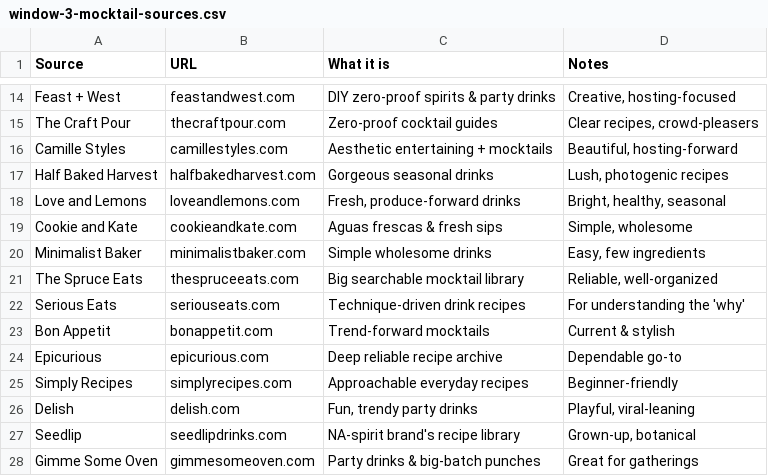
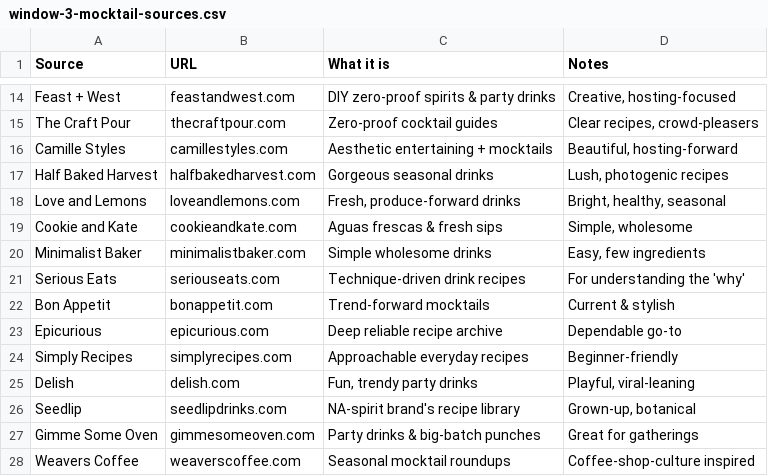
Before and after one commit to neeshasahl-cpu/mellies-corner, a CSV file: seeds/window-3-mocktail-sources.csv, drawn as a sheet; only a part is shown, gaps mark what is left out; the shorter side is filled out with more unchanged rows.

```diff
--- a/seeds/window-3-mocktail-sources.csv
+++ b/seeds/window-3-mocktail-sources.csv
@@ -20,3 +20,2 @@ Cookie and Kate,cookieandkate.com,Aguas frescas & fresh sips,"Simple, wholesome"
 Minimalist Baker,minimalistbaker.com,Simple wholesome drinks,"Easy, few ingredients"
-The Spruce Eats,thespruceeats.com,Big searchable mocktail library,"Reliable, well-organized"
 Serious Eats,seriouseats.com,Technique-driven drink recipes,For understanding the 'why'
```
Also changed, not shown: 1 other file.
